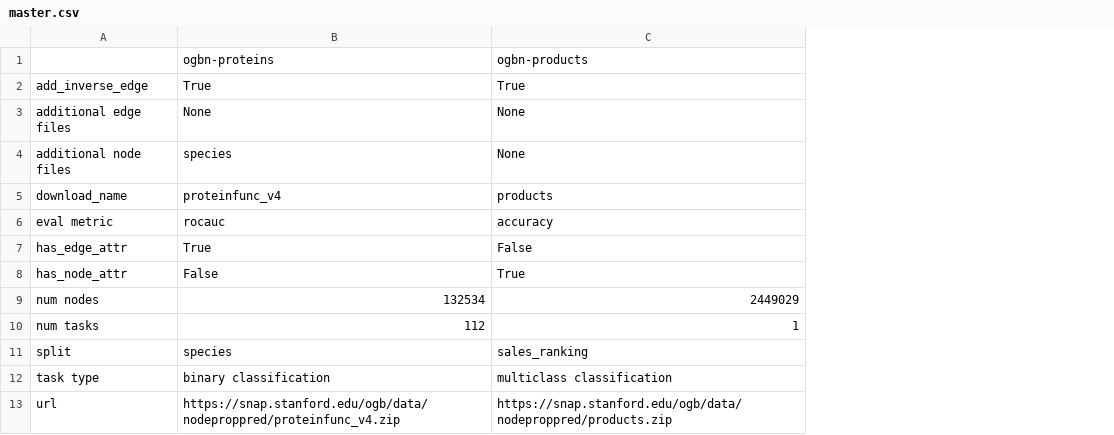
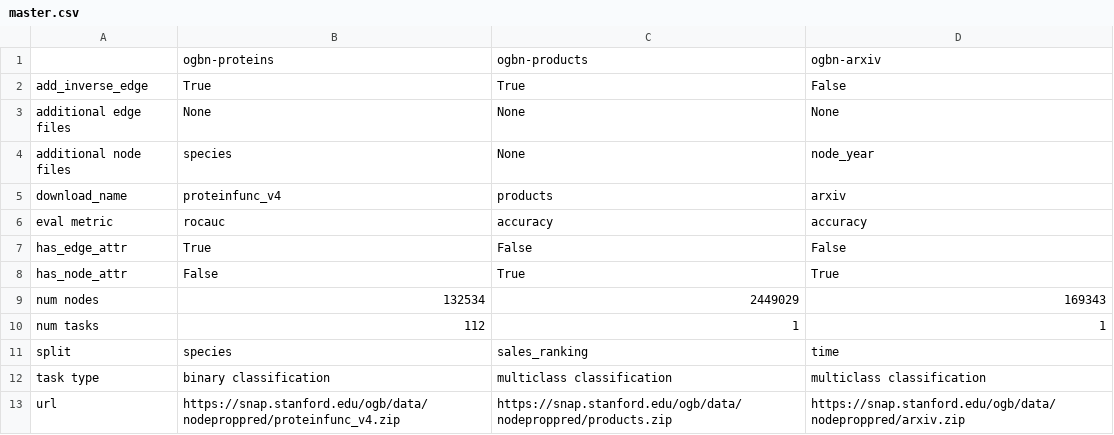
Before and after one commit to snap-stanford/ogb, a CSV file: ogb/nodeproppred/master.csv, drawn as a sheet; the diff names each change by its address in the sheet, - before the commit and + after, or states it on an @@ line.

Commit message:
add ogbn-arxiv

```diff
--- a/ogb/nodeproppred/master.csv
+++ b/ogb/nodeproppred/master.csv
+column D, rows 1-13: ogbn-arxiv | False | None | node_year | arxiv | accuracy | False | True | 169343 | 1 | time | multiclass classification | https://snap.stanford.edu/ogb/data/nodeproppred/arxiv.zip
```
Also changed, not shown: 3 other files.
